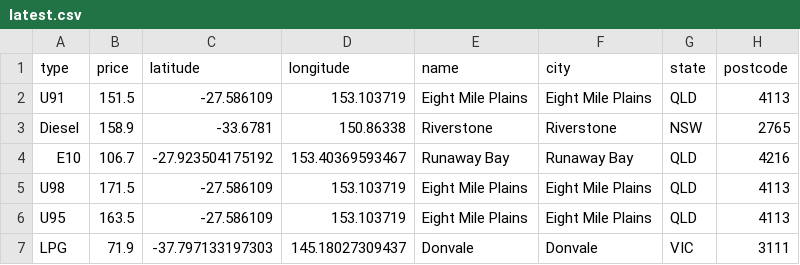
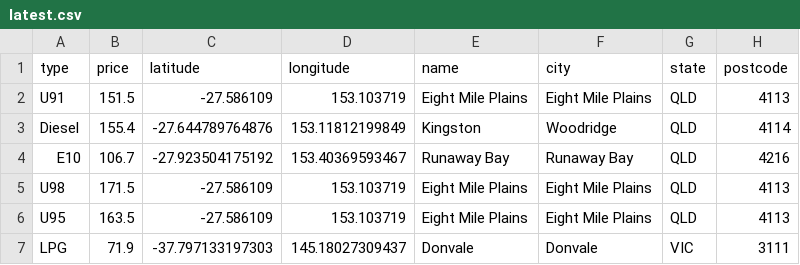
Before and after one commit to xingalfred/scraper, a CSV file: latest.csv, drawn as a sheet.

```diff
--- a/latest.csv
+++ b/latest.csv
@@ -2,3 +2,3 @@ type,price,latitude,longitude,name,city,state,postcode
 U91,151.5,-27.586109,153.103719,Eight Mile Plains,Eight Mile Plains,QLD,4113
-Diesel,158.9,-33.6781,150.86338,Riverstone,Riverstone,NSW,2765
+Diesel,155.4,-27.644789764876,153.11812199849,Kingston,Woodridge,QLD,4114
 E10,106.7,-27.923504175192,153.40369593467,Runaway Bay,Runaway Bay,QLD,4216
```
